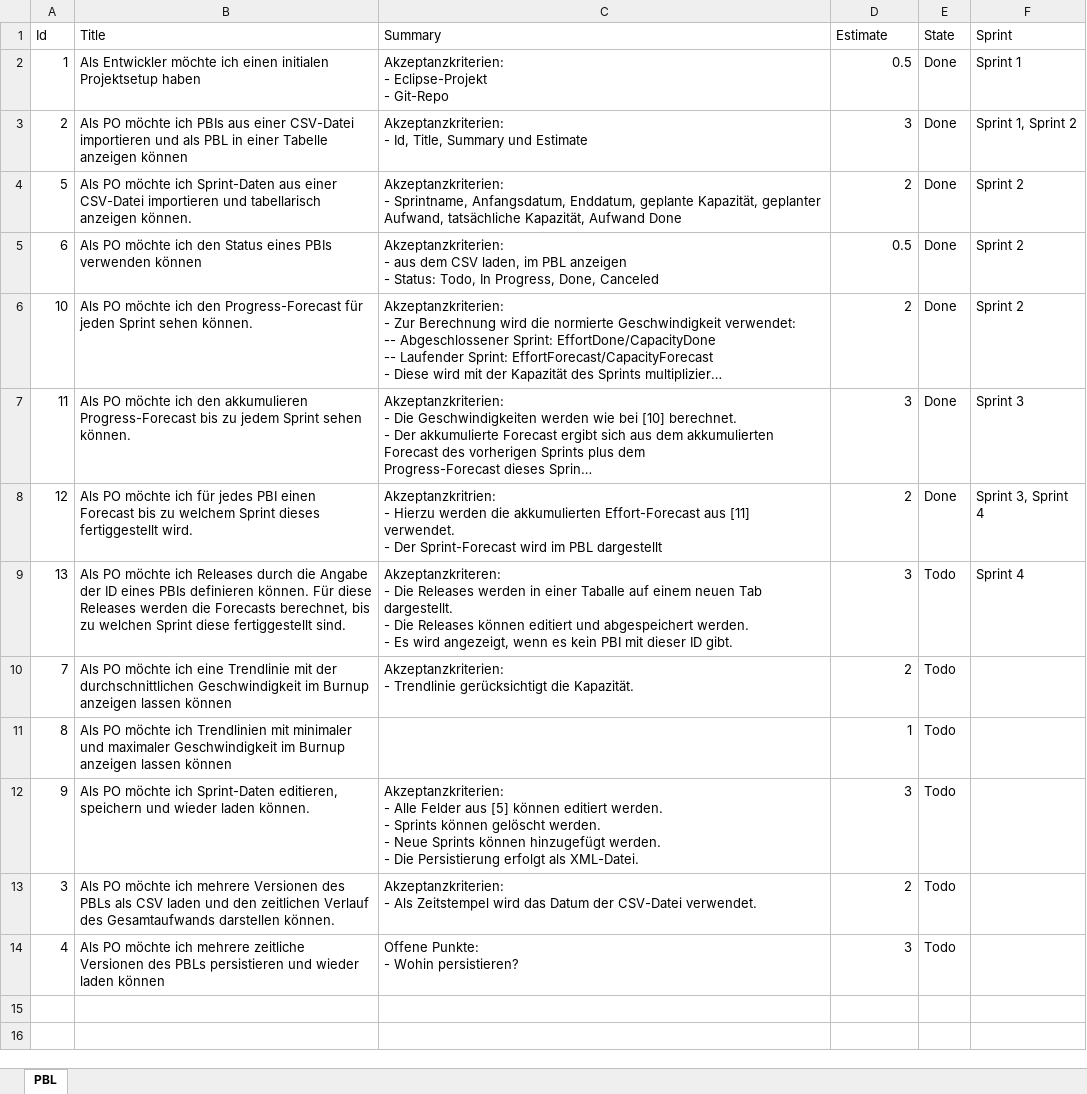
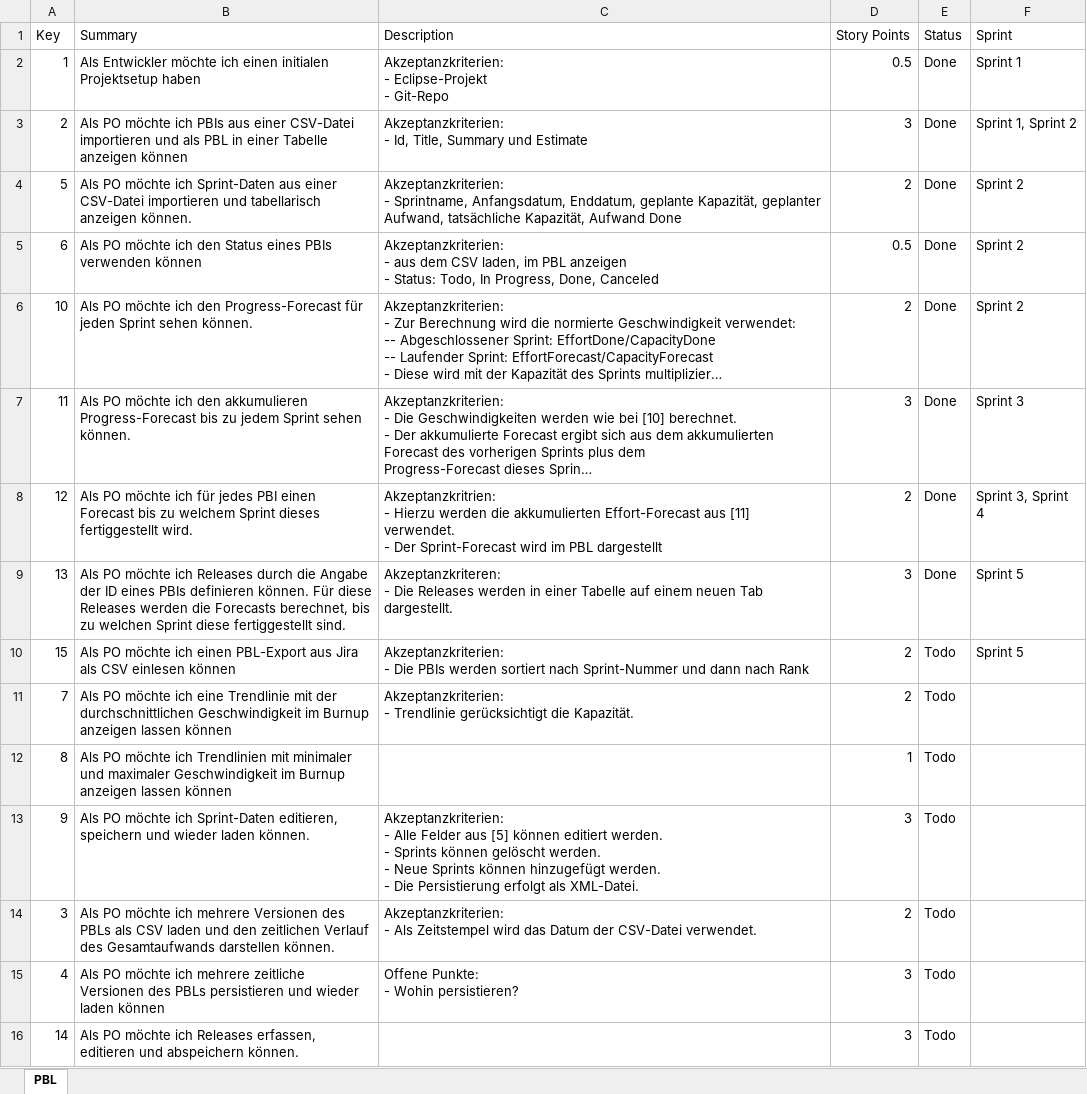
Before and after one commit to FrankBeeh/ProductBacklogTimeline, an Excel workbook: ProductBacklog/PBL.xlsx, sheet PBL, drawn as a sheet; long unchanged cells end in …; values as stored, in another font and other column widths than the file's, no borders; removed rows and columns are numbered as before the commit, all else as after; ↵ is a line break in a cell; the diff names each change by its address in the sheet, - before the commit and + after, or states it on an @@ line.

```diff
--- a/ProductBacklog/PBL.xlsx (sheet PBL)
+++ b/ProductBacklog/PBL.xlsx (sheet PBL)
-row 1: Id | Title | Summary | Estimate | State | Sprint
+row 1: Key | Summary | Description | Story Points | Status | Sprint
-C9: …in einer Taballe auf einem neuen Tab dargestellt. ↵ - Die Releases können editiert und abgespeichert werden. ↵ - Es wird angezeigt, wenn es kein PBI mit dieser ID gibt.
+C9: …in einer Tabelle auf einem neuen Tab dargestellt.
-E9: Todo
+E9: Done
-F9: Sprint 4
+F9: Sprint 5
+row 10: 15 | Als PO möchte ich einen PBL-Export aus Jira als CSV einlesen können | Akzeptanzkriterien: ↵ - Die PBIs werden sortiert nach Sprint-Nummer und dann nach Rank | 2 | Todo | Sprint 5
+row 16: 14 | Als PO möchte ich Releases erfassen, editieren und abspeichern können. |  | 3 | Todo
```
Also changed, not shown: ProductBacklog/Sprints.xlsx, 30 other files.
